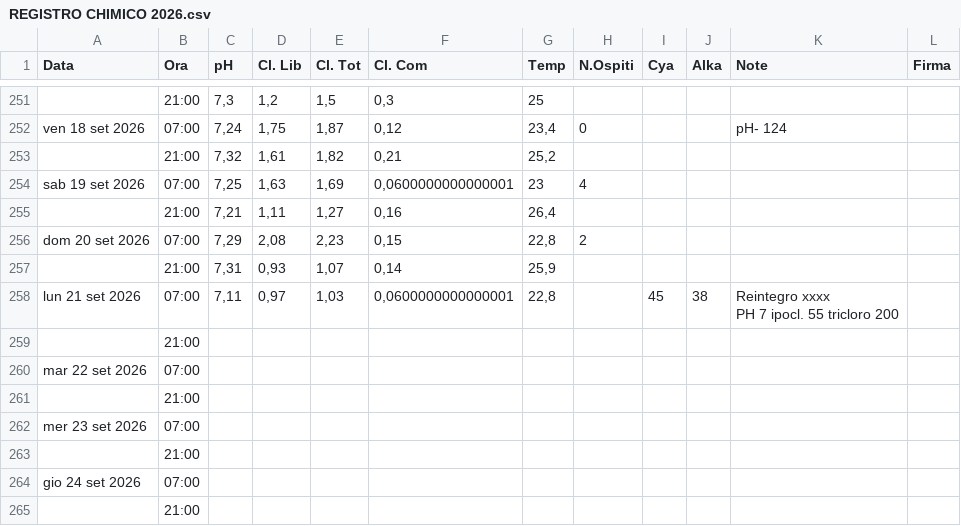
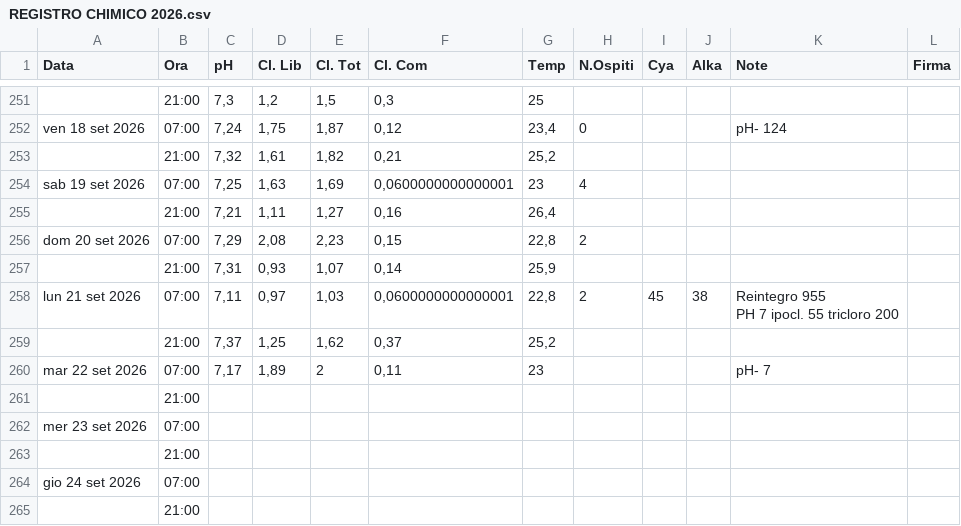
Before and after one commit to paolodelbalio/registrileanfore, a CSV file: REGISTRO CHIMICO 2026.csv, drawn as a sheet; only a part is shown, gaps mark what is left out.

Commit message:
Aggiornamento automatico: REGISTRO CHIMICO 2026.csv

```diff
--- a/REGISTRO CHIMICO 2026.csv
+++ b/REGISTRO CHIMICO 2026.csv
@@ -319,6 +319,6 @@ dom 20 set 2026,07:00,"7,29","2,08","2,23","0,15","22,8",2,,,,
 ,21:00,"7,31","0,93","1,07","0,14","25,9",,,,,
-lun 21 set 2026,07:00,"7,11","0,97","1,03","0,0600000000000001","22,8",,45,38,"Reintegro xxxx
-PH 7 ipocl. 55 tricloro 200",
-,21:00,,,,,,,,,,
-mar 22 set 2026,07:00,,,,,,,,,,
+lun 21 set 2026,07:00,"7,11","0,97","1,03","0,0600000000000001","22,8",2,45,38,"Reintegro 955
+PH 7 ipocl. 55 tricloro 200",
+,21:00,"7,37","1,25","1,62","0,37","25,2",,,,,
+mar 22 set 2026,07:00,"7,17","1,89",2,"0,11",23,,,,pH- 7,
 ,21:00,,,,,,,,,,
```
Also changed, not shown: REGISTRO PRODOTTI CHIMICI ORARIO.csv.
